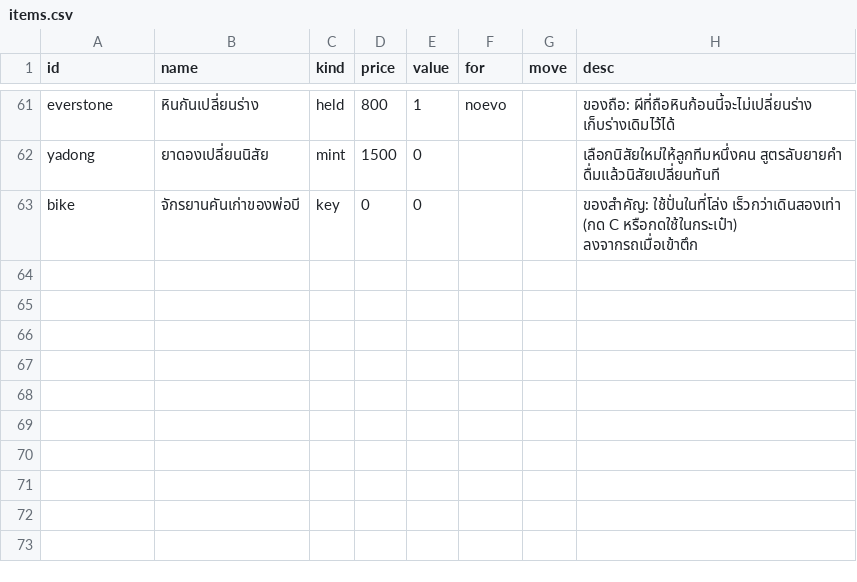
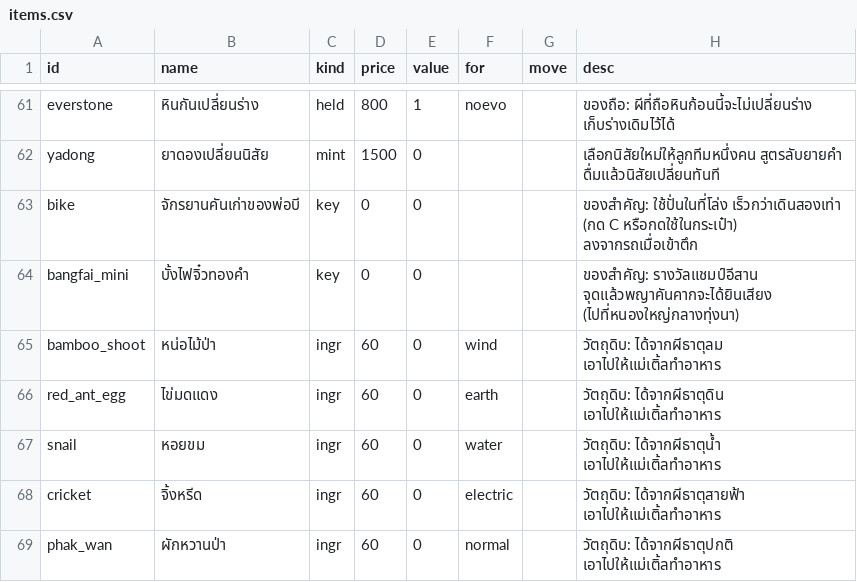
Before and after one commit to freshfriend50510-bot/kaeng-dek-ban-na, a CSV file: data_src/items.csv, drawn as a sheet; only a part is shown, gaps mark what is left out.

```diff
--- a/data_src/items.csv
+++ b/data_src/items.csv
@@ -63 +63,7 @@ yadong,ยาดองเปลี่ยนนิสัย,mint,1500,0,,,เล
 bike,จักรยานคันเก่าของพ่อบี,key,0,0,,,ของสำคัญ: ใช้ปั่นในที่โล่ง เร็วกว่าเดินสองเท่า (กด C หรือกดใช้ในกระเป๋า) ลงจากรถเมื่อเข้าตึก
+bangfai_mini,บั้งไฟจิ๋วทองคำ,key,0,0,,,ของสำคัญ: รางวัลแชมป์อีสาน จุดแล้วพญาคันคากจะได้ยินเสียง (ไปที่หนองใหญ่กลางทุ่งนา)
+bamboo_shoot,หน่อไม้ป่า,ingr,60,0,wind,,วัตถุดิบ: ได้จากผีธาตุลม เอาไปให้แม่เติ้ลทำอาหาร
+red_ant_egg,ไข่มดแดง,ingr,60,0,earth,,วัตถุดิบ: ได้จากผีธาตุดิน เอาไปให้แม่เติ้ลทำอาหาร
+snail,หอยขม,ingr,60,0,water,,วัตถุดิบ: ได้จากผีธาตุน้ำ เอาไปให้แม่เติ้ลทำอาหาร
+cricket,จิ้งหรีด,ingr,60,0,electric,,วัตถุดิบ: ได้จากผีธาตุสายฟ้า เอาไปให้แม่เติ้ลทำอาหาร
+phak_wan,ผักหวานป่า,ingr,60,0,normal,,วัตถุดิบ: ได้จากผีธาตุปกติ เอาไปให้แม่เติ้ลทำอาหาร
```
Also changed, not shown: data_src/species.csv, 12 other files.
